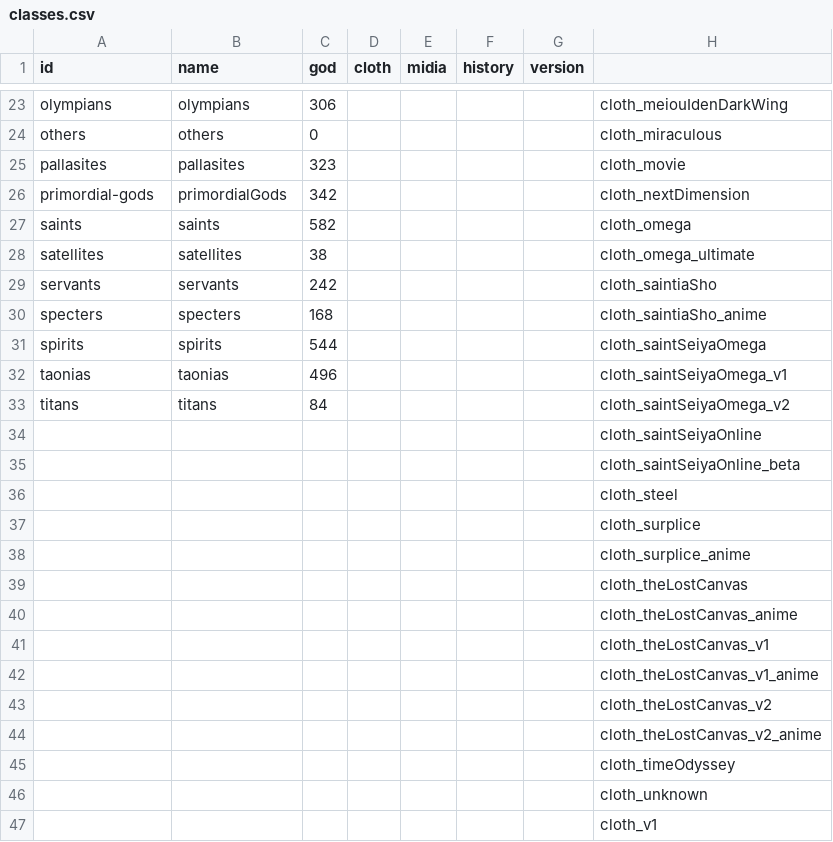
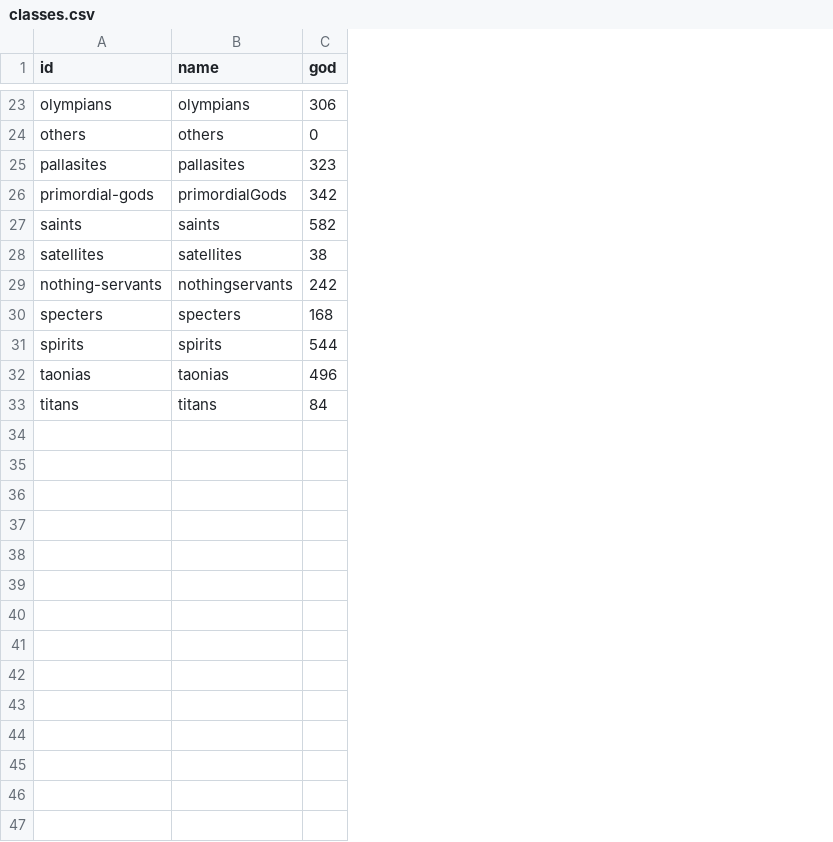
Before and after one commit to diegochagas/saintseiyacloths, a CSV file: csv/data/classes.csv, drawn as a sheet; only a part is shown, gaps mark what is left out; the diff covers the shown part only; the diff names each change by its address in the sheet, - before the commit and + after, or states it on an @@ line.

Commit message:
update data

```diff
--- a/csv/data/classes.csv
+++ b/csv/data/classes.csv
-column D (cloth), empty
-column E (midia), empty
-column F (history), empty
-column G (version), empty
-column H, rows 23-33: cloth_meiouIdenDarkWing | cloth_miraculous | cloth_movie | cloth_nextDimension | cloth_omega | cloth_omega_ultimate | cloth_saintiaSho | cloth_saintiaSho_anime | cloth_saintSeiyaOmega | cloth_saintSeiyaOmega_v1 | cloth_saintSeiyaOmega_v2
-A29 (id): servants
+A29 (id): nothing-servants
-B29 (name): servants
+B29 (name): nothingservants
-row 34:  |  |  |  |  |  |  | cloth_saintSeiyaOnline
-row 35:  |  |  |  |  |  |  | cloth_saintSeiyaOnline_beta
-row 36:  |  |  |  |  |  |  | cloth_steel
-row 37:  |  |  |  |  |  |  | cloth_surplice
-row 38:  |  |  |  |  |  |  | cloth_surplice_anime
-row 39:  |  |  |  |  |  |  | cloth_theLostCanvas
-row 40:  |  |  |  |  |  |  | cloth_theLostCanvas_anime
-row 41:  |  |  |  |  |  |  | cloth_theLostCanvas_v1
-row 42:  |  |  |  |  |  |  | cloth_theLostCanvas_v1_anime
-row 43:  |  |  |  |  |  |  | cloth_theLostCanvas_v2
-row 44:  |  |  |  |  |  |  | cloth_theLostCanvas_v2_anime
-row 45:  |  |  |  |  |  |  | cloth_timeOdyssey
-row 46:  |  |  |  |  |  |  | cloth_unknown
-row 47:  |  |  |  |  |  |  | cloth_v1
```
Also changed, not shown: 74 removed rows elsewhere in this file, csv/data/characters.csv, csv/data/groups.csv, 28 other files.
